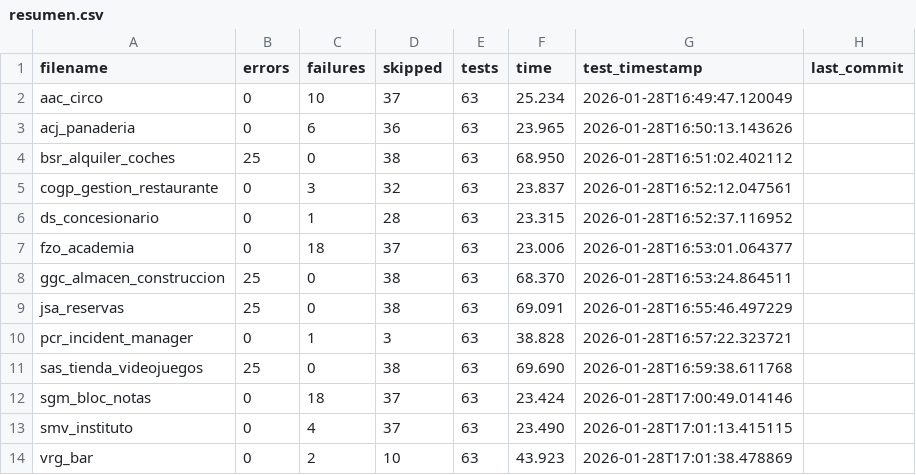
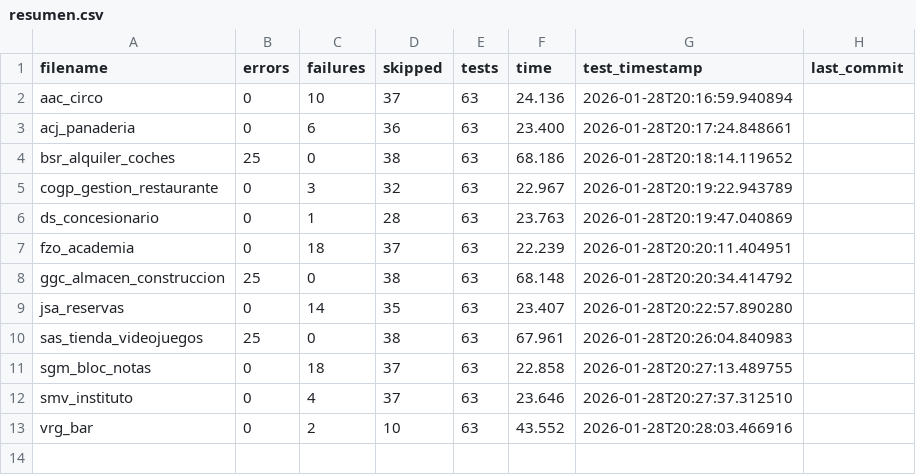
Before and after one commit to unpobrecitoalumno/SGE-odoo-tests, a CSV file: docs/B/resumen.csv, drawn as a sheet.

Commit message:
Tests from 172.31.24.143 on 20260128_201659

```diff
--- a/docs/B/resumen.csv
+++ b/docs/B/resumen.csv
@@ -1,14 +1,13 @@
 filename,errors,failures,skipped,tests,time,test_timestamp,last_commit
-"aac_circo","0","10","37","63","25.234","2026-01-28T16:49:47.120049",""
-"acj_panaderia","0","6","36","63","23.965","2026-01-28T16:50:13.143626",""
-"bsr_alquiler_coches","25","0","38","63","68.950","2026-01-28T16:51:02.402112",""
-"cogp_gestion_restaurante","0","3","32","63","23.837","2026-01-28T16:52:12.047561",""
-"ds_concesionario","0","1","28","63","23.315","2026-01-28T16:52:37.116952",""
-"fzo_academia","0","18","37","63","23.006","2026-01-28T16:53:01.064377",""
-"ggc_almacen_construccion","25","0","38","63","68.370","2026-01-28T16:53:24.864511",""
-"jsa_reservas","25","0","38","63","69.091","2026-01-28T16:55:46.497229",""
-"pcr_incident_manager","0","1","3","63","38.828","2026-01-28T16:57:22.323721",""
-"sas_tienda_videojuegos","25","0","38","63","69.690","2026-01-28T16:59:38.611768",""
-"sgm_bloc_notas","0","18","37","63","23.424","2026-01-28T17:00:49.014146",""
-"smv_instituto","0","4","37","63","23.490","2026-01-28T17:01:13.415115",""
-"vrg_bar","0","2","10","63","43.923","2026-01-28T17:01:38.478869",""
+"aac_circo","0","10","37","63","24.136","2026-01-28T20:16:59.940894",""
+"acj_panaderia","0","6","36","63","23.400","2026-01-28T20:17:24.848661",""
+"bsr_alquiler_coches","25","0","38","63","68.186","2026-01-28T20:18:14.119652",""
+"cogp_gestion_restaurante","0","3","32","63","22.967","2026-01-28T20:19:22.943789",""
+"ds_concesionario","0","1","28","63","23.763","2026-01-28T20:19:47.040869",""
+"fzo_academia","0","18","37","63","22.239","2026-01-28T20:20:11.404951",""
+"ggc_almacen_construccion","25","0","38","63","68.148","2026-01-28T20:20:34.414792",""
+"jsa_reservas","0","14","35","63","23.407","2026-01-28T20:22:57.890280",""
+"sas_tienda_videojuegos","25","0","38","63","67.961","2026-01-28T20:26:04.840983",""
+"sgm_bloc_notas","0","18","37","63","22.858","2026-01-28T20:27:13.489755",""
+"smv_instituto","0","4","37","63","23.646","2026-01-28T20:27:37.312510",""
+"vrg_bar","0","2","10","63","43.552","2026-01-28T20:28:03.466916",""
```
Also changed, not shown: 24 other files.
